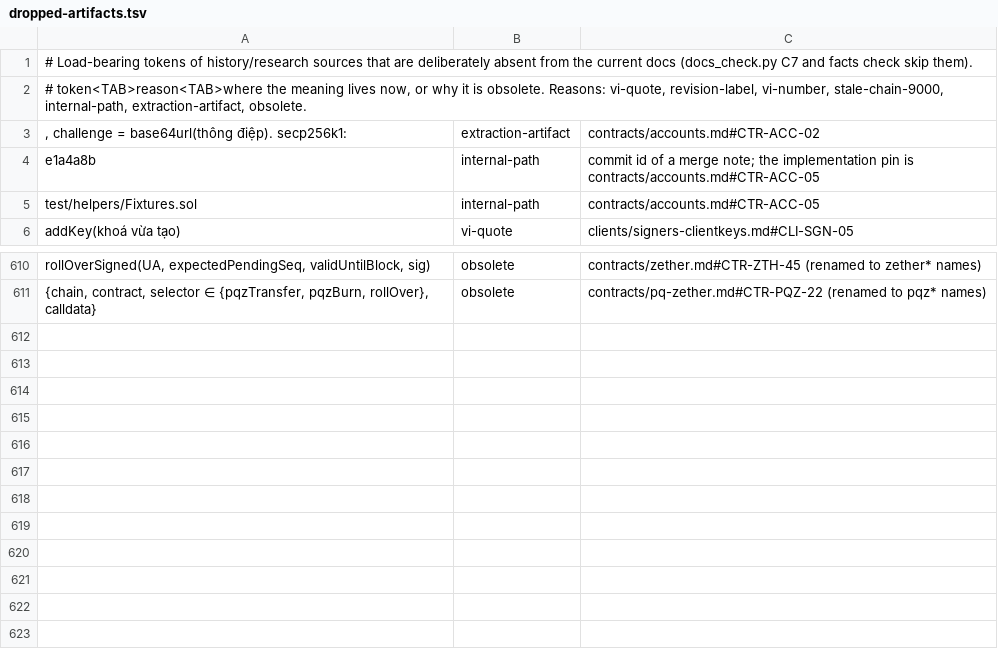
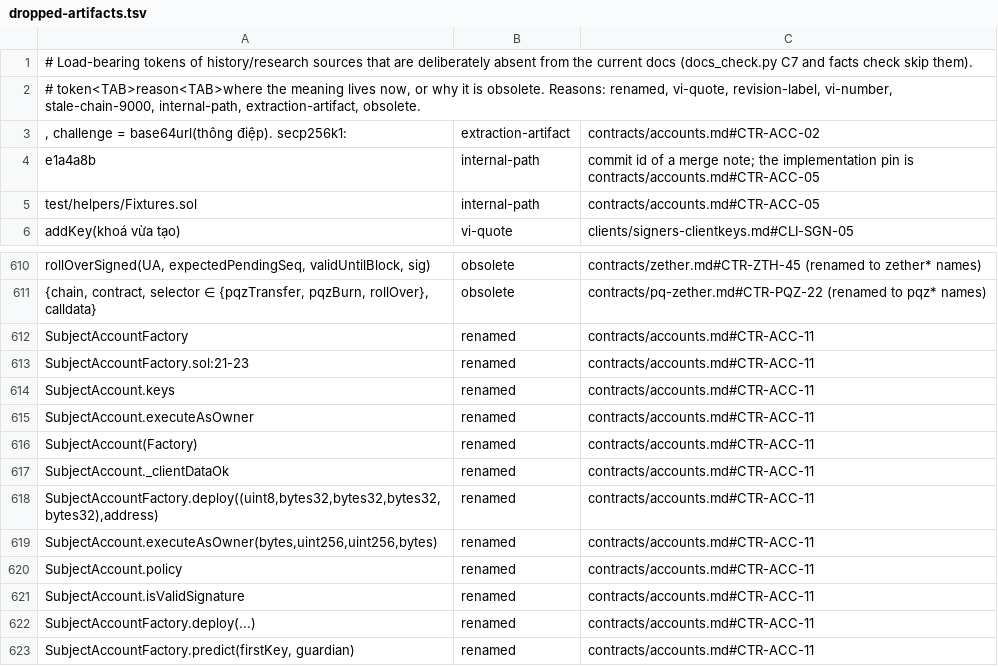
Before and after one commit to dinhduongha/scaas, a TSV file: docs/history/dropped-artifacts.tsv, drawn as a sheet; only a part is shown, gaps mark what is left out.

```diff
--- a/docs/history/dropped-artifacts.tsv
+++ b/docs/history/dropped-artifacts.tsv
@@ -1,3 +1,3 @@
 # Load-bearing tokens of history/research sources that are deliberately absent from the current docs (docs_check.py C7 and facts check skip them).
-# token<TAB>reason<TAB>where the meaning lives now, or why it is obsolete. Reasons: vi-quote, revision-label, vi-number, stale-chain-9000, internal-path, extraction-artifact, obsolete.
+# token<TAB>reason<TAB>where the meaning lives now, or why it is obsolete. Reasons: renamed, vi-quote, revision-label, vi-number, stale-chain-9000, internal-path, extraction-artifact, obsolete.
 , challenge = base64url(thông điệp). secp256k1: 	extraction-artifact	contracts/accounts.md#CTR-ACC-02
@@ -611 +611,13 @@ rollOverSigned(UA, expectedPendingSeq, validUntilBlock, sig)	obsolete	contracts/
 {chain, contract, selector ∈ {pqzTransfer, pqzBurn, rollOver}, calldata}	obsolete	contracts/pq-zether.md#CTR-PQZ-22 (renamed to pqz* names)
+SubjectAccountFactory	renamed	contracts/accounts.md#CTR-ACC-11
+SubjectAccountFactory.sol:21-23	renamed	contracts/accounts.md#CTR-ACC-11
+SubjectAccount.keys	renamed	contracts/accounts.md#CTR-ACC-11
+SubjectAccount.executeAsOwner	renamed	contracts/accounts.md#CTR-ACC-11
+SubjectAccount(Factory)	renamed	contracts/accounts.md#CTR-ACC-11
+SubjectAccount._clientDataOk	renamed	contracts/accounts.md#CTR-ACC-11
+SubjectAccountFactory.deploy((uint8,bytes32,bytes32,bytes32,bytes32),address)	renamed	contracts/accounts.md#CTR-ACC-11
+SubjectAccount.executeAsOwner(bytes,uint256,uint256,bytes)	renamed	contracts/accounts.md#CTR-ACC-11
+SubjectAccount.policy	renamed	contracts/accounts.md#CTR-ACC-11
+SubjectAccount.isValidSignature	renamed	contracts/accounts.md#CTR-ACC-11
+SubjectAccountFactory.deploy(...)	renamed	contracts/accounts.md#CTR-ACC-11
+SubjectAccountFactory.predict(firstKey, guardian)	renamed	contracts/accounts.md#CTR-ACC-11
```
Also changed, not shown: 24 other files.
